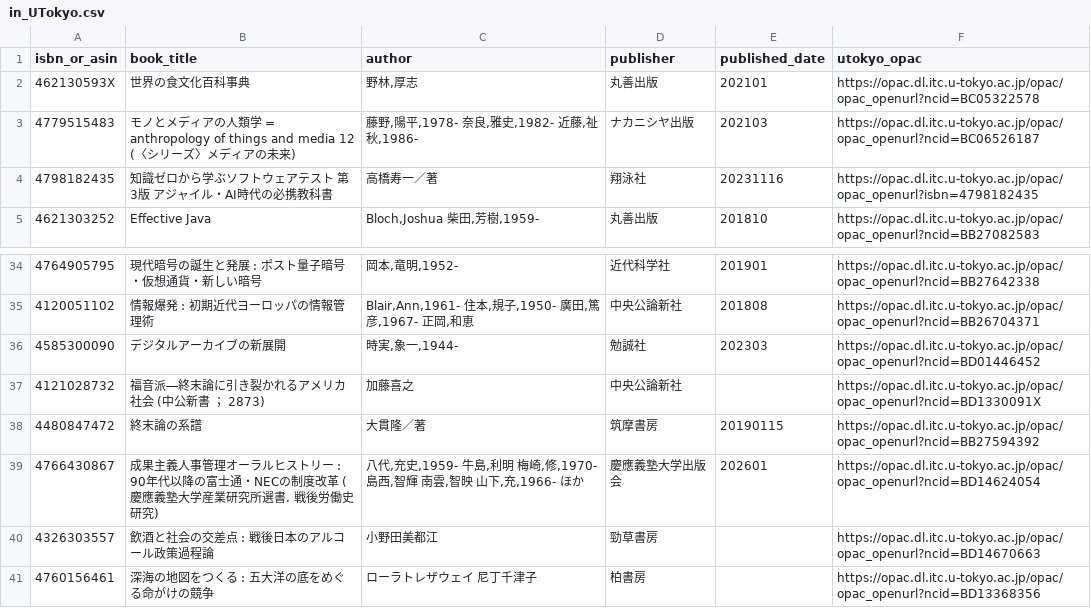
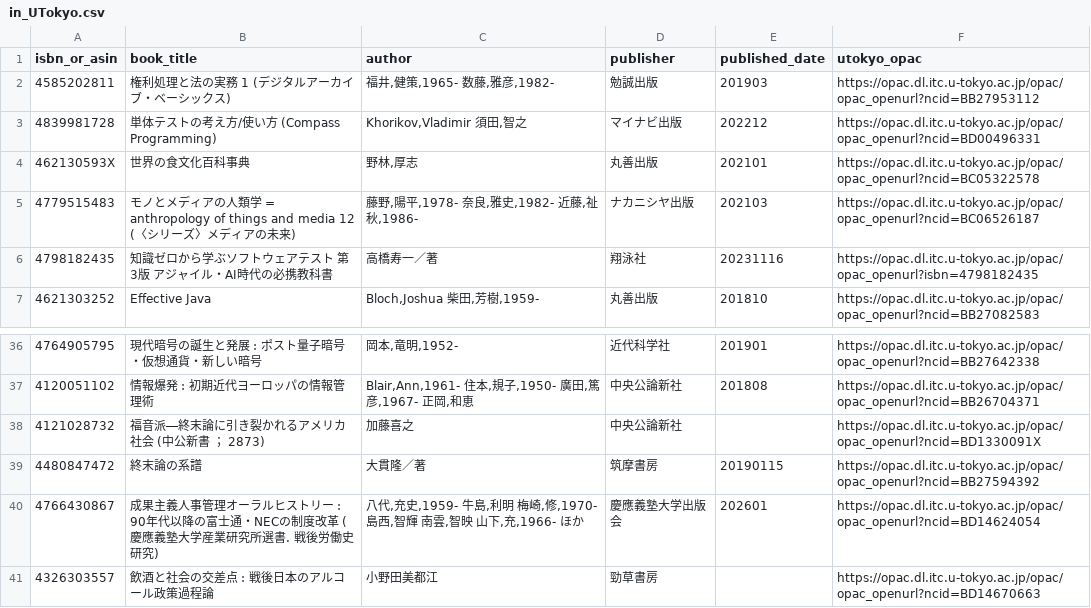
Before and after one commit to stepney141/bookmaker, a CSV file: csv/in_UTokyo.csv, drawn as a sheet; only a part is shown, gaps mark what is left out; the shorter side is filled out with more unchanged rows; removed rows and columns are numbered as before the commit, all else as after; the diff names each change by its address in the sheet, - before the commit and + after, or states it on an @@ line.

```diff
--- a/csv/in_UTokyo.csv
+++ b/csv/in_UTokyo.csv
+row 2: 4585202811 | 権利処理と法の実務 1 (デジタルアーカイブ・ベーシックス) | 福井,健策,1965- 数藤,雅彦,1982- | 勉誠出版 | 201903 | https://opac.dl.itc.u-tokyo.ac.jp/opac/opac_openurl?ncid=BB27953112
+row 3: 4839981728 | 単体テストの考え方/使い方 (Compass Programming) | Khorikov,Vladimir 須田,智之 | マイナビ出版 | 202212 | https://opac.dl.itc.u-tokyo.ac.jp/opac/opac_openurl?ncid=BD00496331
-row 36: 4585300090 | デジタルアーカイブの新展開 | 時実,象一,1944- | 勉誠社 | 202303 | https://opac.dl.itc.u-tokyo.ac.jp/opac/opac_openurl?ncid=BD01446452
```
Also changed, not shown: csv/bookmeter_wish_books.csv, csv/in_UTokyo_but_not_in_Sophia.csv, 7 other files.
